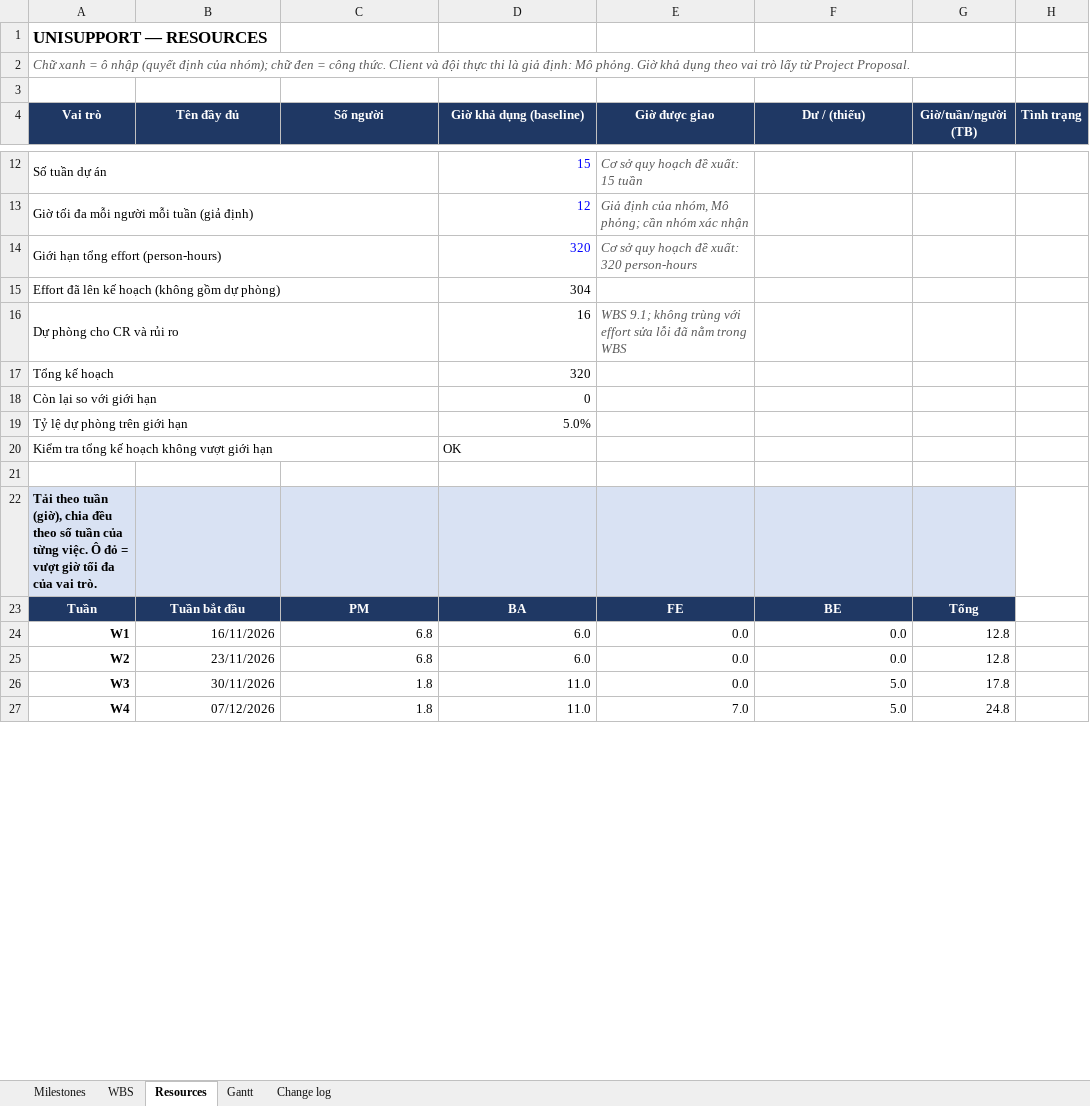
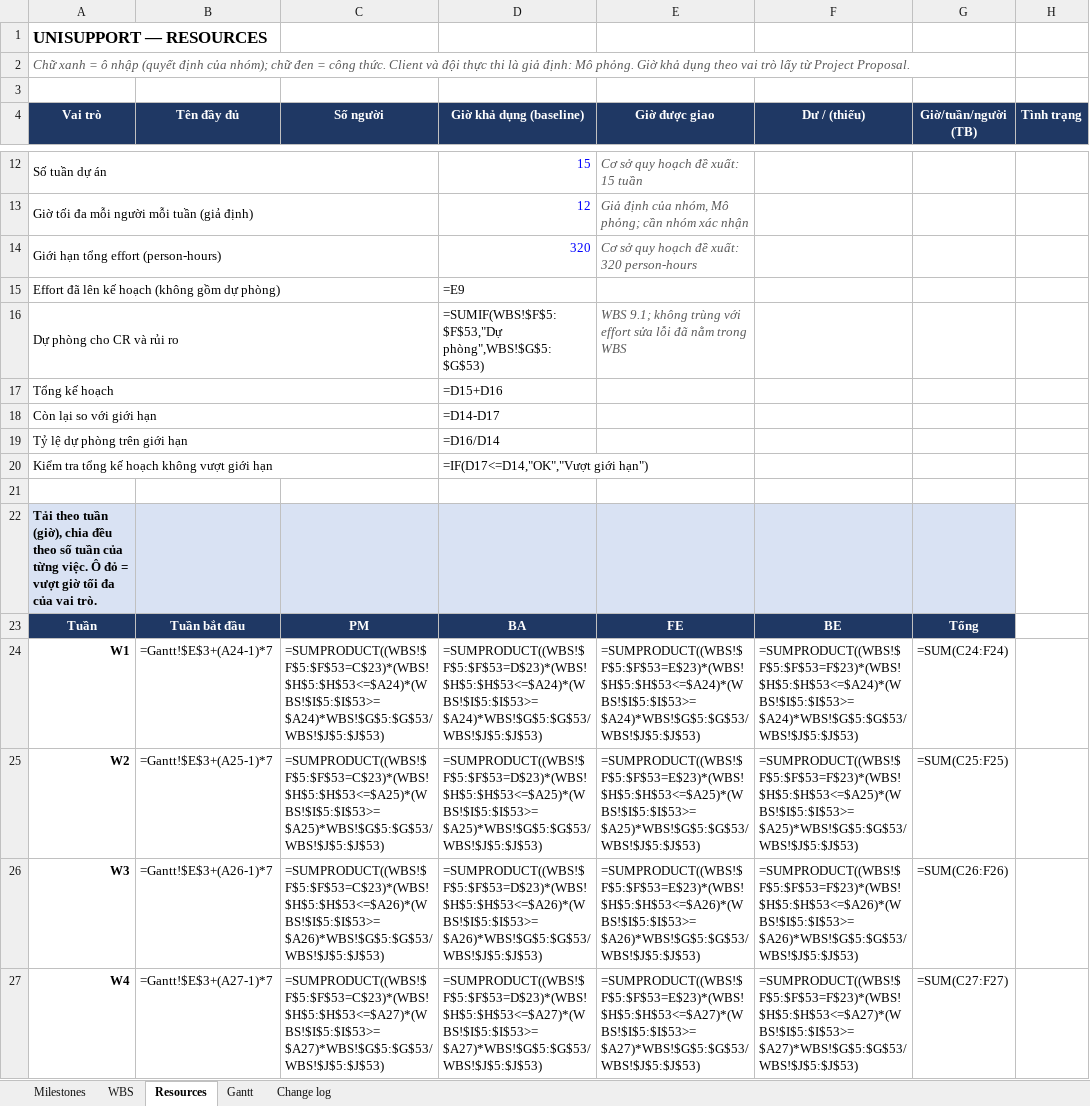
Before and after one commit to CauDravan/unisupport, an Excel workbook: docs/08-project/master-plan.xlsx, sheet Resources, drawn as a sheet; only a part is shown, gaps mark what is left out; values as stored, in another font and other column widths than the file's, no borders; formulas without a stored value are shown as written; conditional formats not drawn; the diff covers the shown part only; the diff names each change by its address in the sheet, - before the commit and + after, or states it on an @@ line.

```diff
--- a/docs/08-project/master-plan.xlsx (sheet Resources)
+++ b/docs/08-project/master-plan.xlsx (sheet Resources)
-D15 (Giờ khả dụng (baseline)): 304
+D15 (Giờ khả dụng (baseline)): =E9
-D16 (Giờ khả dụng (baseline)): 16
+D16 (Giờ khả dụng (baseline)): =SUMIF(WBS!$F$5:$F$53,"Dự phòng",WBS!$G$5:$G$53)
-D17 (Giờ khả dụng (baseline)): 320
+D17 (Giờ khả dụng (baseline)): =D15+D16
-D18 (Giờ khả dụng (baseline)): 0
+D18 (Giờ khả dụng (baseline)): =D14-D17
-D19 (Giờ khả dụng (baseline)): 5.0%
+D19 (Giờ khả dụng (baseline)): =D16/D14
-D20 (Giờ khả dụng (baseline)): OK
+D20 (Giờ khả dụng (baseline)): =IF(D17<=D14,"OK","Vượt giới hạn")
-B24 (Tên đầy đủ): 16/11/2026
+B24 (Tên đầy đủ): =Gantt!$E$3+(A24-1)*7
-C24 (Số người): 6.8
+C24 (Số người): =SUMPRODUCT((WBS!$F$5:$F$53=C$23)*(WBS!$H$5:$H$53<=$A24)*(WBS!$I$5:$I$53>=$A24)*WBS!$G$5:$G$53/WBS!$J$5:$J$53)
-D24 (Giờ khả dụng (baseline)): 6.0
+D24 (Giờ khả dụng (baseline)): =SUMPRODUCT((WBS!$F$5:$F$53=D$23)*(WBS!$H$5:$H$53<=$A24)*(WBS!$I$5:$I$53>=$A24)*WBS!$G$5:$G$53/WBS!$J$5:$J$53)
-E24 (Giờ được giao): 0.0
+E24 (Giờ được giao): =SUMPRODUCT((WBS!$F$5:$F$53=E$23)*(WBS!$H$5:$H$53<=$A24)*(WBS!$I$5:$I$53>=$A24)*WBS!$G$5:$G$53/WBS!$J$5:$J$53)
-F24 (Dư / (thiếu)): 0.0
+F24 (Dư / (thiếu)): =SUMPRODUCT((WBS!$F$5:$F$53=F$23)*(WBS!$H$5:$H$53<=$A24)*(WBS!$I$5:$I$53>=$A24)*WBS!$G$5:$G$53/WBS!$J$5:$J$53)
-G24 (Giờ/tuần/người (TB)): 12.8
+G24 (Giờ/tuần/người (TB)): =SUM(C24:F24)
-B25 (Tên đầy đủ): 23/11/2026
+B25 (Tên đầy đủ): =Gantt!$E$3+(A25-1)*7
-C25 (Số người): 6.8
+C25 (Số người): =SUMPRODUCT((WBS!$F$5:$F$53=C$23)*(WBS!$H$5:$H$53<=$A25)*(WBS!$I$5:$I$53>=$A25)*WBS!$G$5:$G$53/WBS!$J$5:$J$53)
-D25 (Giờ khả dụng (baseline)): 6.0
+D25 (Giờ khả dụng (baseline)): =SUMPRODUCT((WBS!$F$5:$F$53=D$23)*(WBS!$H$5:$H$53<=$A25)*(WBS!$I$5:$I$53>=$A25)*WBS!$G$5:$G$53/WBS!$J$5:$J$53)
-E25 (Giờ được giao): 0.0
+E25 (Giờ được giao): =SUMPRODUCT((WBS!$F$5:$F$53=E$23)*(WBS!$H$5:$H$53<=$A25)*(WBS!$I$5:$I$53>=$A25)*WBS!$G$5:$G$53/WBS!$J$5:$J$53)
-F25 (Dư / (thiếu)): 0.0
+F25 (Dư / (thiếu)): =SUMPRODUCT((WBS!$F$5:$F$53=F$23)*(WBS!$H$5:$H$53<=$A25)*(WBS!$I$5:$I$53>=$A25)*WBS!$G$5:$G$53/WBS!$J$5:$J$53)
-G25 (Giờ/tuần/người (TB)): 12.8
+G25 (Giờ/tuần/người (TB)): =SUM(C25:F25)
-B26 (Tên đầy đủ): 30/11/2026
+B26 (Tên đầy đủ): =Gantt!$E$3+(A26-1)*7
-C26 (Số người): 1.8
+C26 (Số người): =SUMPRODUCT((WBS!$F$5:$F$53=C$23)*(WBS!$H$5:$H$53<=$A26)*(WBS!$I$5:$I$53>=$A26)*WBS!$G$5:$G$53/WBS!$J$5:$J$53)
-D26 (Giờ khả dụng (baseline)): 11.0
+D26 (Giờ khả dụng (baseline)): =SUMPRODUCT((WBS!$F$5:$F$53=D$23)*(WBS!$H$5:$H$53<=$A26)*(WBS!$I$5:$I$53>=$A26)*WBS!$G$5:$G$53/WBS!$J$5:$J$53)
-E26 (Giờ được giao): 0.0
+E26 (Giờ được giao): =SUMPRODUCT((WBS!$F$5:$F$53=E$23)*(WBS!$H$5:$H$53<=$A26)*(WBS!$I$5:$I$53>=$A26)*WBS!$G$5:$G$53/WBS!$J$5:$J$53)
-F26 (Dư / (thiếu)): 5.0
+F26 (Dư / (thiếu)): =SUMPRODUCT((WBS!$F$5:$F$53=F$23)*(WBS!$H$5:$H$53<=$A26)*(WBS!$I$5:$I$53>=$A26)*WBS!$G$5:$G$53/WBS!$J$5:$J$53)
-G26 (Giờ/tuần/người (TB)): 17.8
+G26 (Giờ/tuần/người (TB)): =SUM(C26:F26)
-B27 (Tên đầy đủ): 07/12/2026
+B27 (Tên đầy đủ): =Gantt!$E$3+(A27-1)*7
-C27 (Số người): 1.8
+C27 (Số người): =SUMPRODUCT((WBS!$F$5:$F$53=C$23)*(WBS!$H$5:$H$53<=$A27)*(WBS!$I$5:$I$53>=$A27)*WBS!$G$5:$G$53/WBS!$J$5:$J$53)
-D27 (Giờ khả dụng (baseline)): 11.0
+D27 (Giờ khả dụng (baseline)): =SUMPRODUCT((WBS!$F$5:$F$53=D$23)*(WBS!$H$5:$H$53<=$A27)*(WBS!$I$5:$I$53>=$A27)*WBS!$G$5:$G$53/WBS!$J$5:$J$53)
-E27 (Giờ được giao): 7.0
+E27 (Giờ được giao): =SUMPRODUCT((WBS!$F$5:$F$53=E$23)*(WBS!$H$5:$H$53<=$A27)*(WBS!$I$5:$I$53>=$A27)*WBS!$G$5:$G$53/WBS!$J$5:$J$53)
-F27 (Dư / (thiếu)): 5.0
+F27 (Dư / (thiếu)): =SUMPRODUCT((WBS!$F$5:$F$53=F$23)*(WBS!$H$5:$H$53<=$A27)*(WBS!$I$5:$I$53>=$A27)*WBS!$G$5:$G$53/WBS!$J$5:$J$53)
-G27 (Giờ/tuần/người (TB)): 24.8
+G27 (Giờ/tuần/người (TB)): =SUM(C27:F27)
```
Also changed, not shown: 1 added row, 1 removed row and 82 edited cells elsewhere in this sheet, sheet Gantt, sheet WBS, sheet Milestones, 4 other files.
